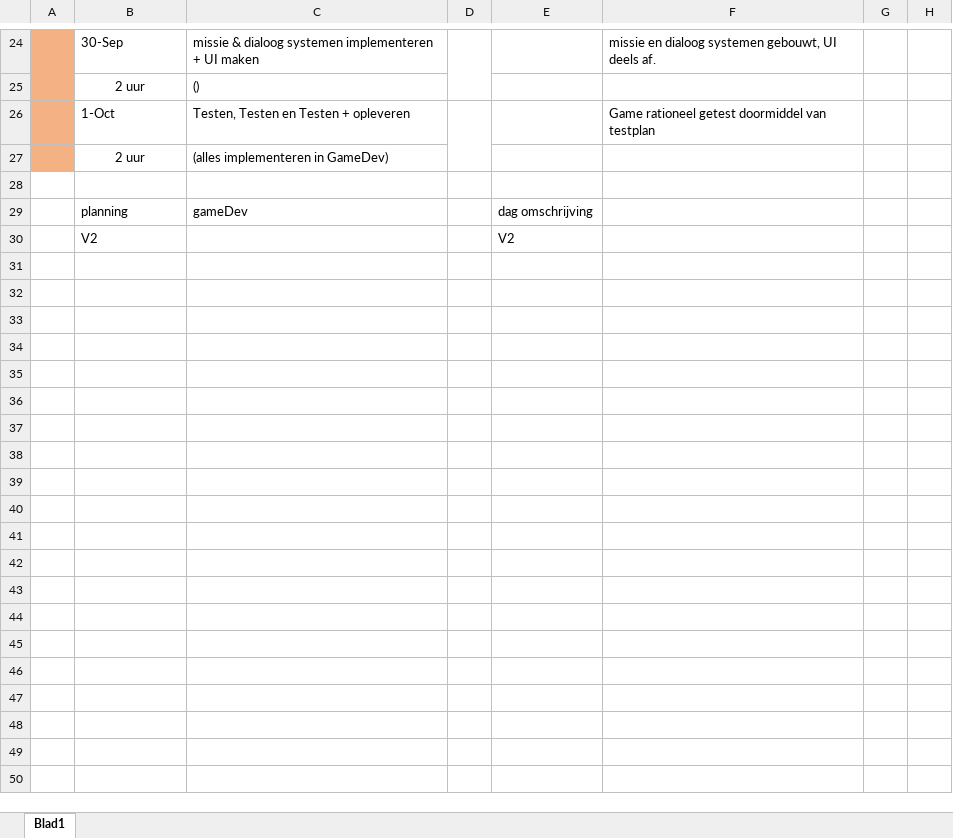
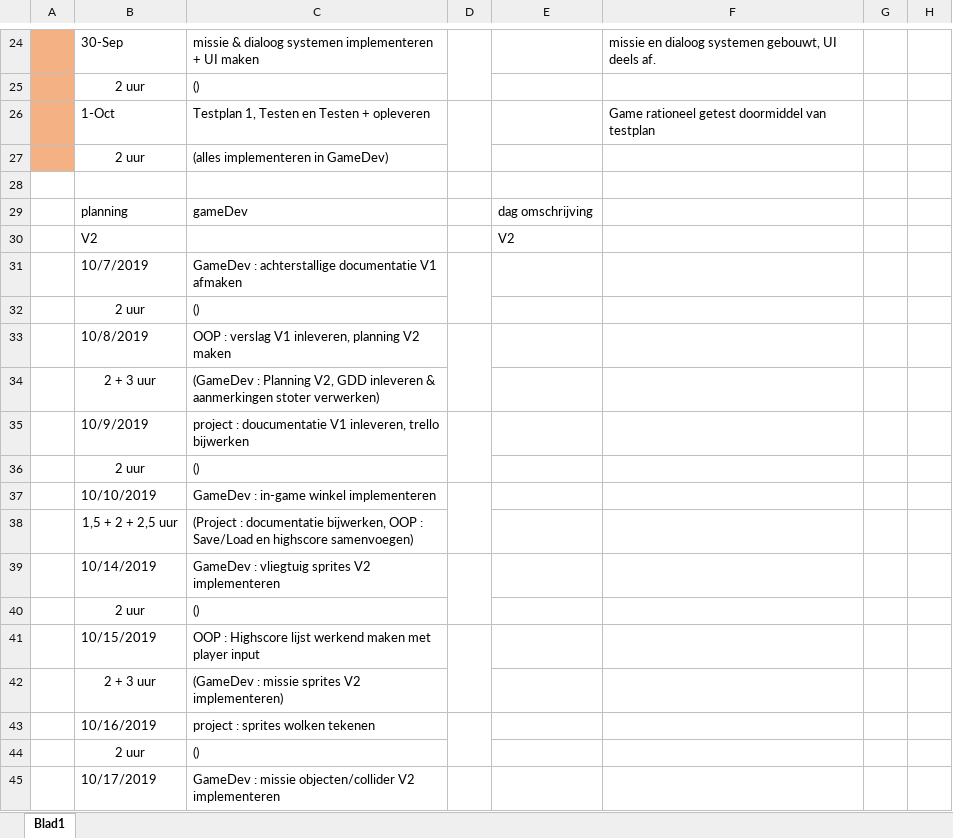
Before and after one commit to RickBeniers/2DTopDownScrollingShooter, an Excel workbook: Documentatie/Planning-RickBeniers-V1.xlsx, sheet Blad1, drawn as a sheet; only a part is shown, gaps mark what is left out; values as stored, in another font and other column widths than the file's, no borders; the diff covers the shown part only; the diff names each change by its address in the sheet, - before the commit and + after, or states it on an @@ line.

Commit message:
documentatie bijgewerkt

```diff
--- a/Documentatie/Planning-RickBeniers-V1.xlsx (sheet Blad1)
+++ b/Documentatie/Planning-RickBeniers-V1.xlsx (sheet Blad1)
-C26: Testen, Testen en Testen + opleveren
+C26: Testplan 1, Testen en Testen + opleveren
+row 31:  | 10/7/2019 | GameDev : achterstallige documentatie V1 afmaken
+row 32:  | 2 uur | ()
+row 33:  | 10/8/2019 | OOP : verslag V1 inleveren, planning V2 maken
+row 34:  | 2 + 3 uur | (GameDev : Planning V2, GDD inleveren & aanmerkingen stoter verwerken)
+row 35:  | 10/9/2019 | project : doucumentatie V1 inleveren, trello bijwerken
+row 36:  | 2 uur | ()
+row 37:  | 10/10/2019 | GameDev : in-game winkel implementeren
+row 38:  | 1,5 + 2 + 2,5 uur | (Project : documentatie bijwerken, OOP : Save/Load en highscore samenvoegen)
+row 39:  | 10/14/2019 | GameDev : vliegtuig sprites V2 implementeren
+row 40:  | 2 uur | ()
+row 41:  | 10/15/2019 | OOP : Highscore lijst werkend maken met player input
+row 42:  | 2 + 3 uur | (GameDev : missie sprites V2 implementeren)
+row 43:  | 10/16/2019 | project : sprites wolken tekenen
+row 44:  | 2 uur | ()
+row 45:  | 10/17/2019 | GameDev : missie objecten/collider V2 implementeren
```
Also changed, not shown: 19 added rows and 2 edited cells elsewhere in this sheet, 1 other file.
